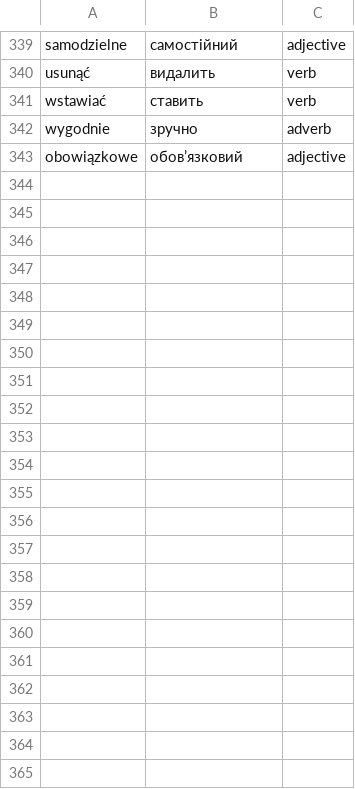
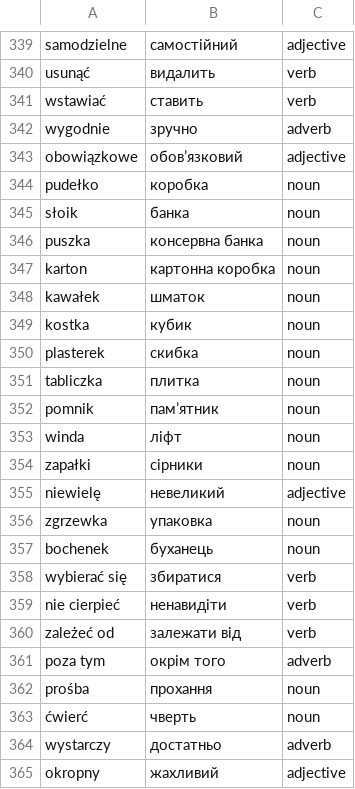
Before and after one commit to Alexander778/polish-quiz-react, a CSV file: src/data/words.csv, drawn as a sheet; only a part is shown, gaps mark what is left out; the diff names each change by its address in the sheet, - before the commit and + after, or states it on an @@ line.

Commit message:
Update words

```diff
--- a/src/data/words.csv
+++ b/src/data/words.csv
+row 344: pudełko | коробка | noun
+row 345: słoik | банка | noun
+row 346: puszka | консервна банка | noun
+row 347: karton | картонна коробка | noun
+row 348: kawałek | шматок | noun
+row 349: kostka | кубик | noun
+row 350: plasterek | скибка | noun
+row 351: tabliczka | плитка | noun
+row 352: pomnik | пам’ятник | noun
+row 353: winda | ліфт | noun
+row 354: zapałki | сірники | noun
+row 355: niewielę | невеликий | adjective
+row 356: zgrzewka | упаковка | noun
+row 357: bochenek | буханець | noun
+row 358: wybierać się | збиратися | verb
+row 359: nie cierpieć | ненавидіти | verb
+row 360: zależeć od | залежати від | verb
+row 361: poza tym | окрім того | adverb
+row 362: prośba | прохання | noun
+row 363: ćwierć | чверть | noun
+row 364: wystarczy | достатньо | adverb
+row 365: okropny | жахливий | adjective
```
Also changed, not shown: 1 other file.
